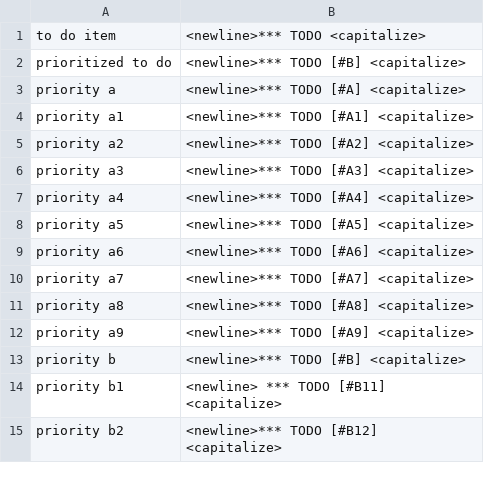
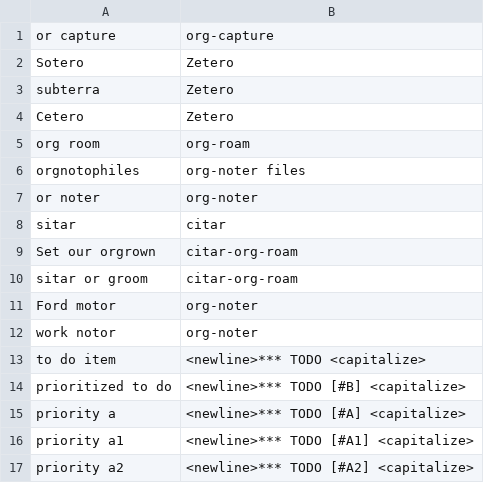
Before and after one commit to MooersLab/org-mode-voice-in, a CSV file: org-mode-voice-in.csv, drawn as a sheet; only a part is shown; the shorter side is filled out with more unchanged rows.

Commit message:
Update org-mode-voice-in.csv

```diff
--- a/org-mode-voice-in.csv
+++ b/org-mode-voice-in.csv
@@ -1 +1,13 @@
+or capture,org-capture
+Sotero,Zetero
+subterra,Zetero
+Cetero,Zetero
+org room,org-roam
+orgnotophiles,org-noter files
+or noter,org-noter
+sitar,citar
+Set our orgrown,citar-org-roam
+sitar or groom,citar-org-roam
+Ford motor,org-noter
+work notor,org-noter
 to do item,<newline>*** TODO <capitalize>
```
